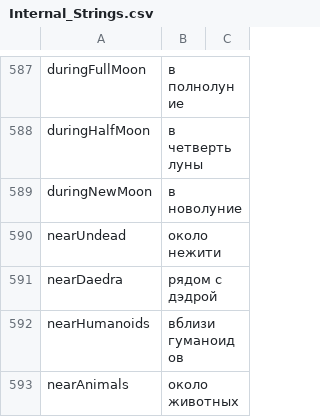
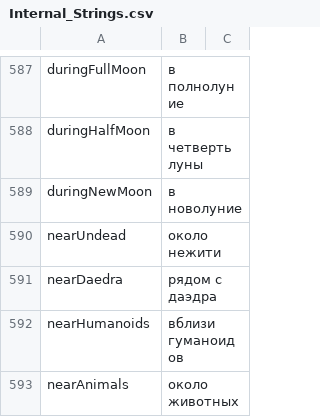
Before and after one commit to Jagget/Daggerfall-Rus, a CSV file: Daggerfall/Text/Internal_Strings.csv, drawn as a sheet; only a part is shown, gaps mark what is left out.

```diff
--- a/Daggerfall/Text/Internal_Strings.csv
+++ b/Daggerfall/Text/Internal_Strings.csv
@@ -745,3 +745,3 @@ duringNewMoon,в новолуние
 nearUndead,около нежити
-nearDaedra,рядом с дэдрой
+nearDaedra,рядом с даэдра
 nearHumanoids,вблизи гуманоидов
```
Also changed, not shown: Daggerfall/Text/Internal_RSC.csv, Daggerfall/Text/Internal_Spells.csv, 34 other files.
